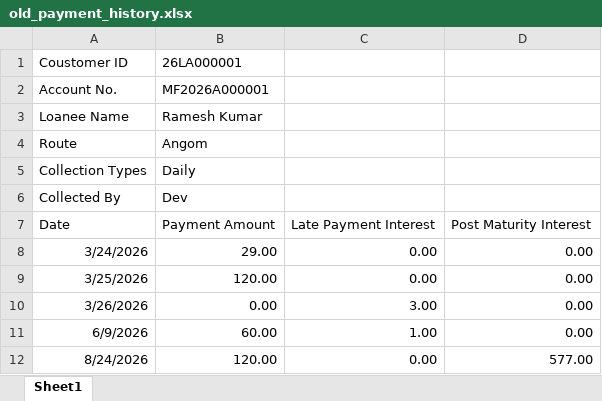
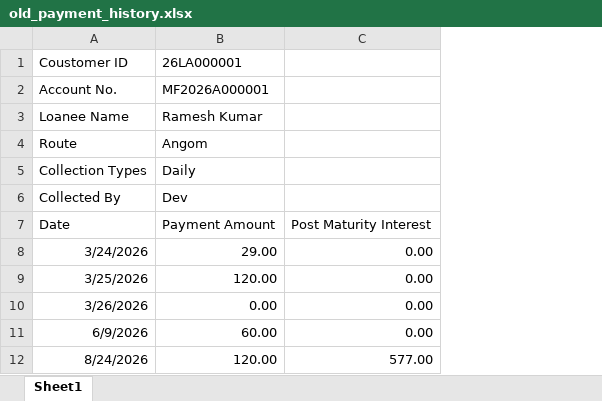
Before and after one commit to Devkanta-123/mangang_finance, an Excel workbook: assets/template/old_payment_history.xlsx, sheet Sheet1, drawn as a sheet; values as stored, in another font and other column widths than the file's, no borders; charts and pictures not drawn; the diff names each change by its address in the sheet, - before the commit and + after, or states it on an @@ line.

```diff
--- a/assets/template/old_payment_history.xlsx (sheet Sheet1)
+++ b/assets/template/old_payment_history.xlsx (sheet Sheet1)
-column C, rows 7-12: Late Payment Interest | 0.00 | 0.00 | 3.00 | 1.00 | 0.00
```
Also changed, not shown: charts or pictures, 8 other files.
